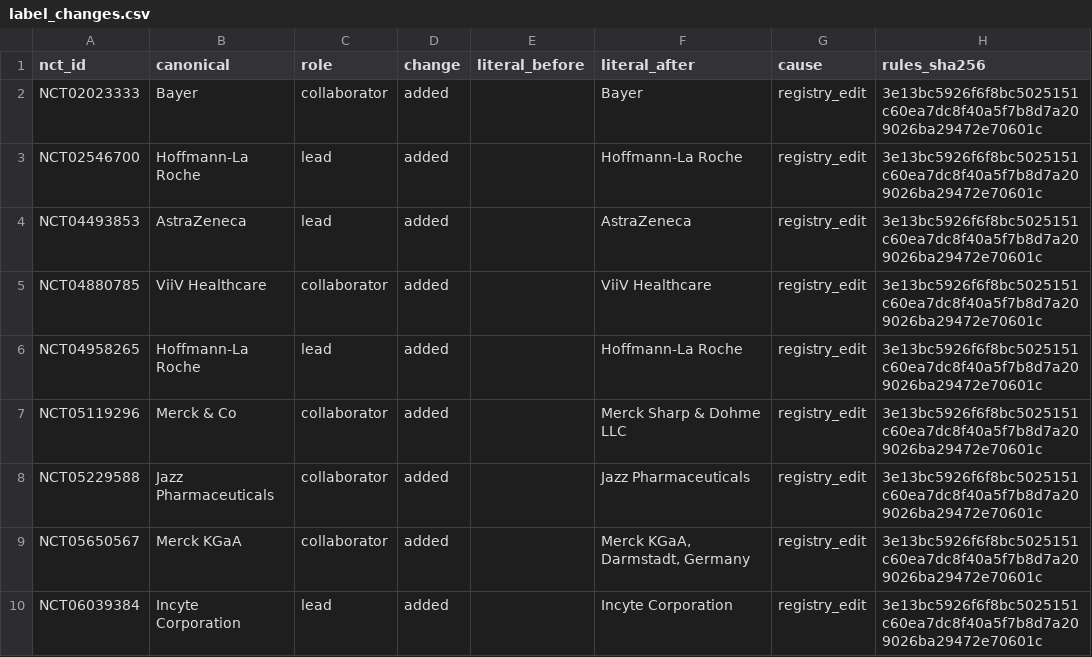
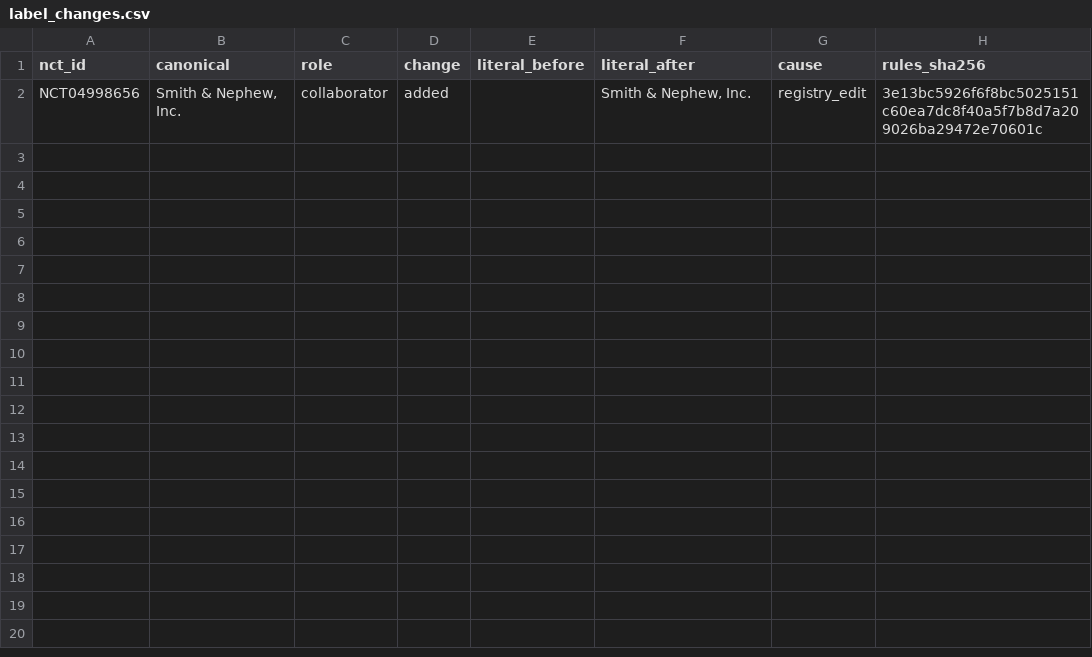
Before and after one commit to michaeldgreenphd/clinical-trial-populations, a CSV file: data/sponsors/audit/label_changes.csv, drawn as a sheet.

```diff
--- a/data/sponsors/audit/label_changes.csv
+++ b/data/sponsors/audit/label_changes.csv
@@ -1,10 +1,2 @@
 nct_id,canonical,role,change,literal_before,literal_after,cause,rules_sha256
-NCT02023333,Bayer,collaborator,added,,Bayer,registry_edit,3e13bc5926f6f8bc5025151c60ea7dc8f40a5f7b8d7a209026ba29472e70601c
-NCT02546700,Hoffmann-La Roche,lead,added,,Hoffmann-La Roche,registry_edit,3e13bc5926f6f8bc5025151c60ea7dc8f40a5f7b8d7a209026ba29472e70601c
-NCT04493853,AstraZeneca,lead,added,,AstraZeneca,registry_edit,3e13bc5926f6f8bc5025151c60ea7dc8f40a5f7b8d7a209026ba29472e70601c
-NCT04880785,ViiV Healthcare,collaborator,added,,ViiV Healthcare,registry_edit,3e13bc5926f6f8bc5025151c60ea7dc8f40a5f7b8d7a209026ba29472e70601c
-NCT04958265,Hoffmann-La Roche,lead,added,,Hoffmann-La Roche,registry_edit,3e13bc5926f6f8bc5025151c60ea7dc8f40a5f7b8d7a209026ba29472e70601c
-NCT05119296,Merck & Co,collaborator,added,,Merck Sharp & Dohme LLC,registry_edit,3e13bc5926f6f8bc5025151c60ea7dc8f40a5f7b8d7a209026ba29472e70601c
-NCT05229588,Jazz Pharmaceuticals,collaborator,added,,Jazz Pharmaceuticals,registry_edit,3e13bc5926f6f8bc5025151c60ea7dc8f40a5f7b8d7a209026ba29472e70601c
-NCT05650567,Merck KGaA,collaborator,added,,"Merck KGaA, Darmstadt, Germany",registry_edit,3e13bc5926f6f8bc5025151c60ea7dc8f40a5f7b8d7a209026ba29472e70601c
-NCT06039384,Incyte Corporation,lead,added,,Incyte Corporation,registry_edit,3e13bc5926f6f8bc5025151c60ea7dc8f40a5f7b8d7a209026ba29472e70601c
+NCT04998656,"Smith & Nephew, Inc.",collaborator,added,,"Smith & Nephew, Inc.",registry_edit,3e13bc5926f6f8bc5025151c60ea7dc8f40a5f7b8d7a209026ba29472e70601c
```
Also changed, not shown: data/sponsors/audit/inbox_new_unmatched.csv, 5 other files.
